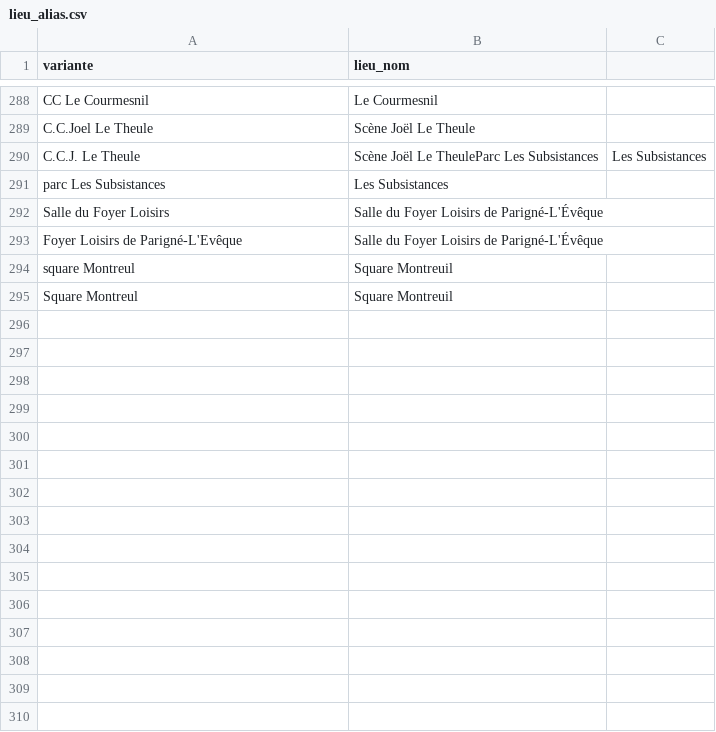
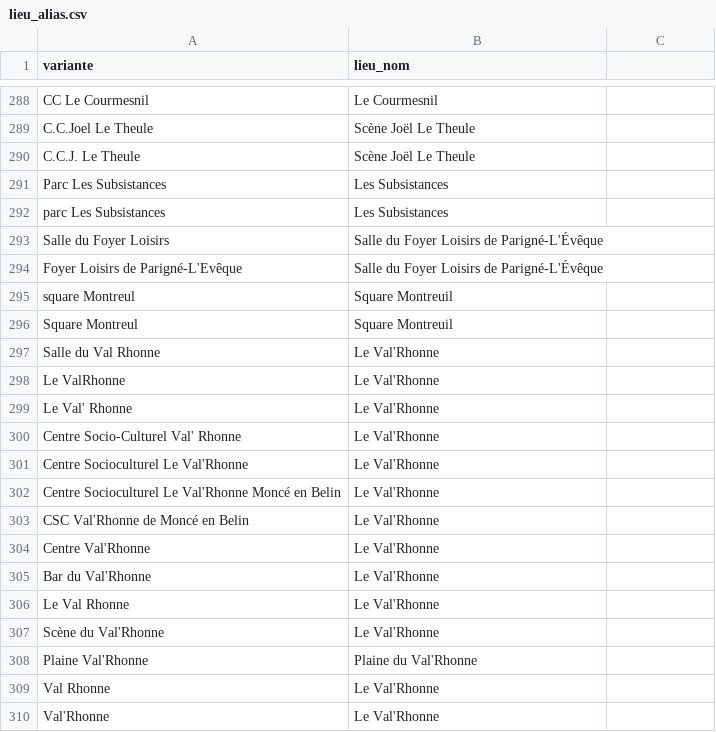
Before and after one commit to lebidul/biduleur, a CSV file: indexer/corpus/lieu_alias.csv, drawn as a sheet; only a part is shown, gaps mark what is left out.

```diff
--- a/indexer/corpus/lieu_alias.csv
+++ b/indexer/corpus/lieu_alias.csv
@@ -289,3 +289,4 @@ CC Le Courmesnil,Le Courmesnil
 C.C.Joel Le Theule,Scène Joël Le Theule
-C.C.J. Le Theule,Scène Joël Le TheuleParc Les Subsistances,Les Subsistances
+C.C.J. Le Theule,Scène Joël Le Theule
+Parc Les Subsistances,Les Subsistances
 parc Les Subsistances,Les Subsistances
@@ -295 +296,15 @@ square Montreul,Square Montreuil
 Square Montreul,Square Montreuil
+Salle du Val Rhonne,Le Val'Rhonne
+Le ValRhonne,Le Val'Rhonne
+Le Val' Rhonne,Le Val'Rhonne
+Centre Socio-Culturel Val' Rhonne,Le Val'Rhonne
+Centre Socioculturel Le Val'Rhonne,Le Val'Rhonne
+Centre Socioculturel Le Val'Rhonne Moncé en Belin,Le Val'Rhonne
+CSC Val'Rhonne de Moncé en Belin,Le Val'Rhonne
+Centre Val'Rhonne,Le Val'Rhonne
+Bar du Val'Rhonne,Le Val'Rhonne
+Le Val Rhonne,Le Val'Rhonne
+Scène du Val'Rhonne,Le Val'Rhonne
+Plaine Val'Rhonne,Plaine du Val'Rhonne
+Val Rhonne,Le Val'Rhonne
+Val'Rhonne,Le Val'Rhonne
```
Also changed, not shown: indexer/corpus/lieu.csv.
